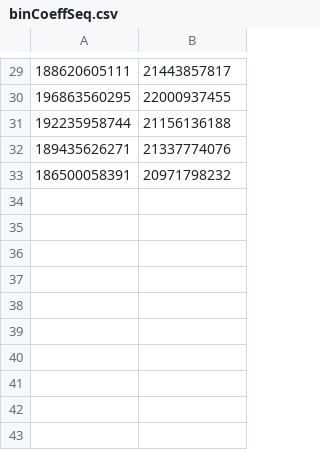
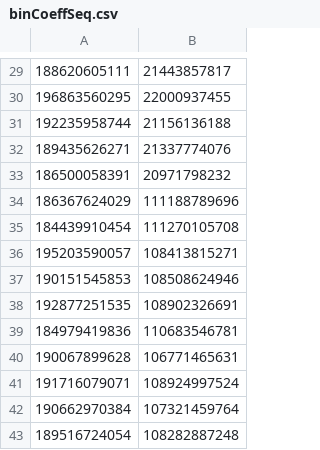
Before and after one commit to tallalnparis4ev/cppersist, a CSV file: cppersist/experiments/data/binCoeffSeq.csv, drawn as a sheet; only a part is shown, gaps mark what is left out; the diff names each change by its address in the sheet, - before the commit and + after, or states it on an @@ line.

```diff
--- a/cppersist/experiments/data/binCoeffSeq.csv
+++ b/cppersist/experiments/data/binCoeffSeq.csv
+row 34: 186367624029 | 111188789696
+row 35: 184439910454 | 111270105708
+row 36: 195203590057 | 108413815271
+row 37: 190151545853 | 108508624946
+row 38: 192877251535 | 108902326691
+row 39: 184979419836 | 110683546781
+row 40: 190067899628 | 106771465631
+row 41: 191716079071 | 108924997524
+row 42: 190662970384 | 107321459764
+row 43: 189516724054 | 108282887248
```
